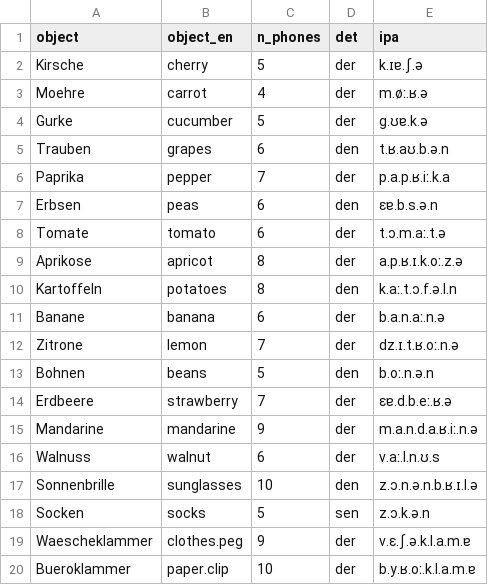
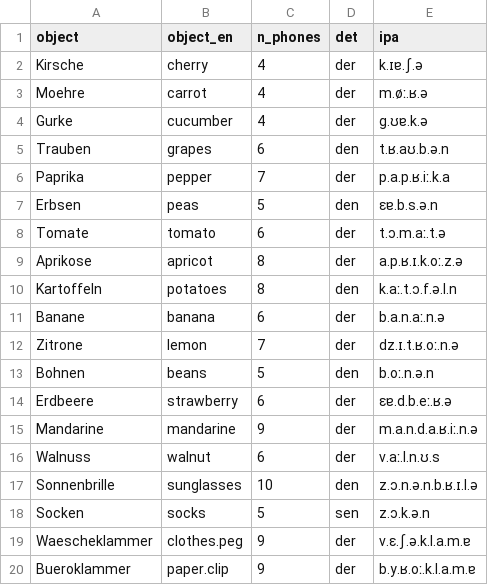
Before and after one commit to many-speech-analyses/many_analyses, a CSV file: data/dataset/objects.csv, drawn as a sheet.

```diff
--- a/data/dataset/objects.csv
+++ b/data/dataset/objects.csv
@@ -1,8 +1,8 @@
 object,object_en,n_phones,det,ipa
-Kirsche,cherry,5,der,k.ɪɐ.ʃ.ə
+Kirsche,cherry,4,der,k.ɪɐ.ʃ.ə
 Moehre,carrot,4,der,m.øː.ʁ.ə
-Gurke,cucumber,5,der,g.ʊɐ.k.ə
+Gurke,cucumber,4,der,g.ʊɐ.k.ə
 Trauben,grapes,6,den,t.ʁ.aʊ.b.ə.n
 Paprika,pepper,7,der,p.a.p.ʁ.iː.k.a
-Erbsen,peas,6,den,ɛɐ.b.s.ə.n
+Erbsen,peas,5,den,ɛɐ.b.s.ə.n
 Tomate,tomato,6,der,t.ɔ.m.aː.t.ə
@@ -13,3 +13,3 @@ Zitrone,lemon,7,der,dz.ɪ.t.ʁ.oː.n.ə
 Bohnen,beans,5,den,b.oː.n.ə.n
-Erdbeere,strawberry,7,der,ɛɐ.d.b.eː.ʁ.ə
+Erdbeere,strawberry,6,der,ɛɐ.d.b.eː.ʁ.ə
 Mandarine,mandarine,9,der,m.a.n.d.a.ʁ.iː.n.ə
@@ -19,2 +19,2 @@ Socken,socks,5,sen,z.ɔ.k.ə.n
 Waescheklammer,clothes.peg,9,der,v.ɛ.ʃ.ə.k.l.a.m.ɐ
-Bueroklammer,paper.clip,10,der,b.y.ʁ.oː.k.l.a.m.ɐ
+Bueroklammer,paper.clip,9,der,b.y.ʁ.oː.k.l.a.m.ɐ
```
Also changed, not shown: 31 other files.
